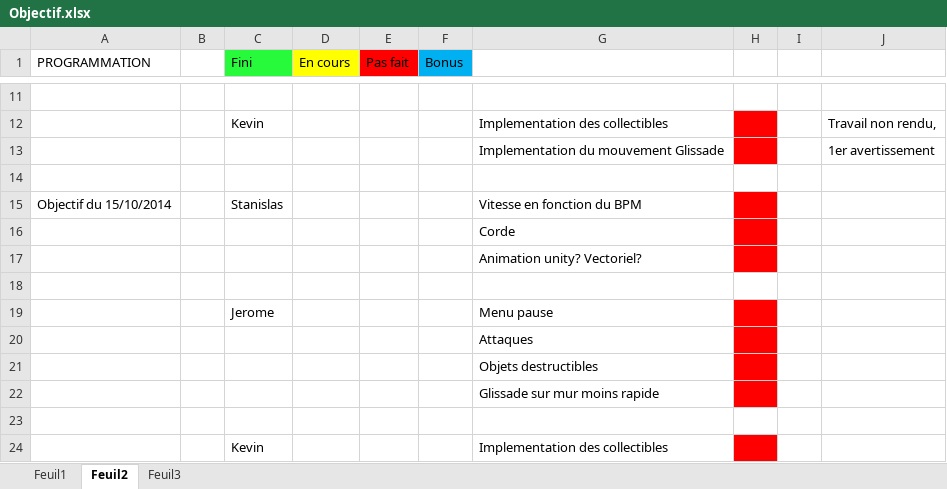
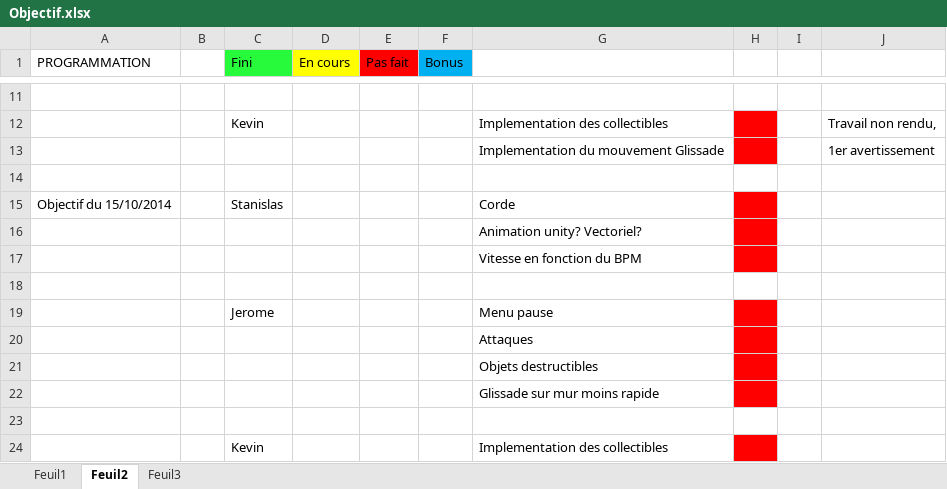
Before and after one commit to Black-Butterfly/OctoPonies, an Excel workbook: Objectif/Objectif.xlsx, sheet Feuil2, drawn as a sheet; only a part is shown, gaps mark what is left out; values as stored, in another font and other column widths than the file's, no borders; removed rows and columns are numbered as before the commit, all else as after; the diff names each change by its address in the sheet, - before the commit and + after, or states it on an @@ line.

Commit message:
maj

```diff
--- a/Objectif/Objectif.xlsx (sheet Feuil2)
+++ b/Objectif/Objectif.xlsx (sheet Feuil2)
-G15: Vitesse en fonction du BPM
+G15: Corde
-row 16:  |  |  |  |  |  | Corde
+row 17:  |  |  |  |  |  | Vitesse en fonction du BPM
```
